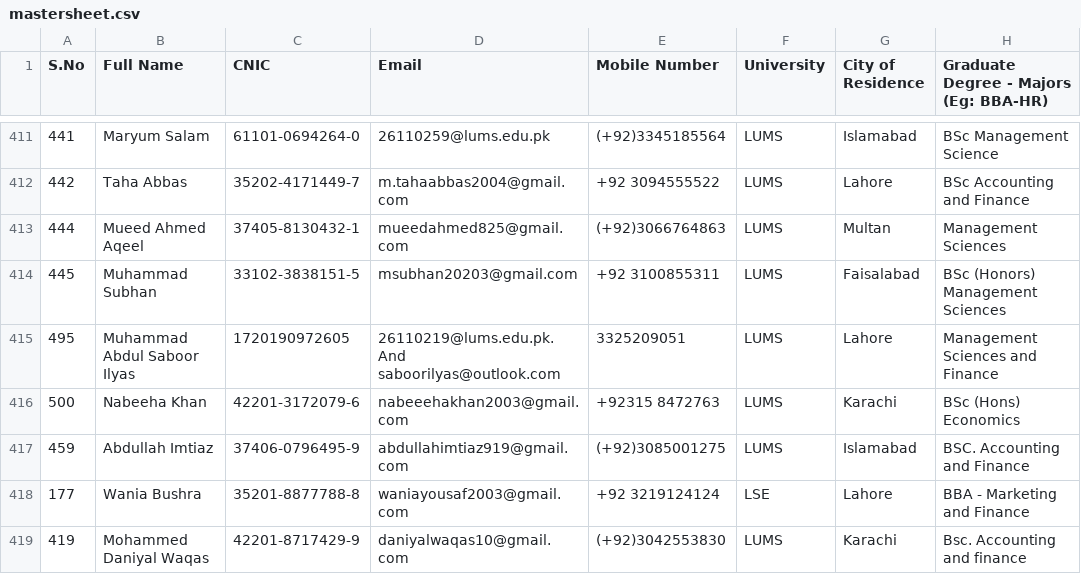
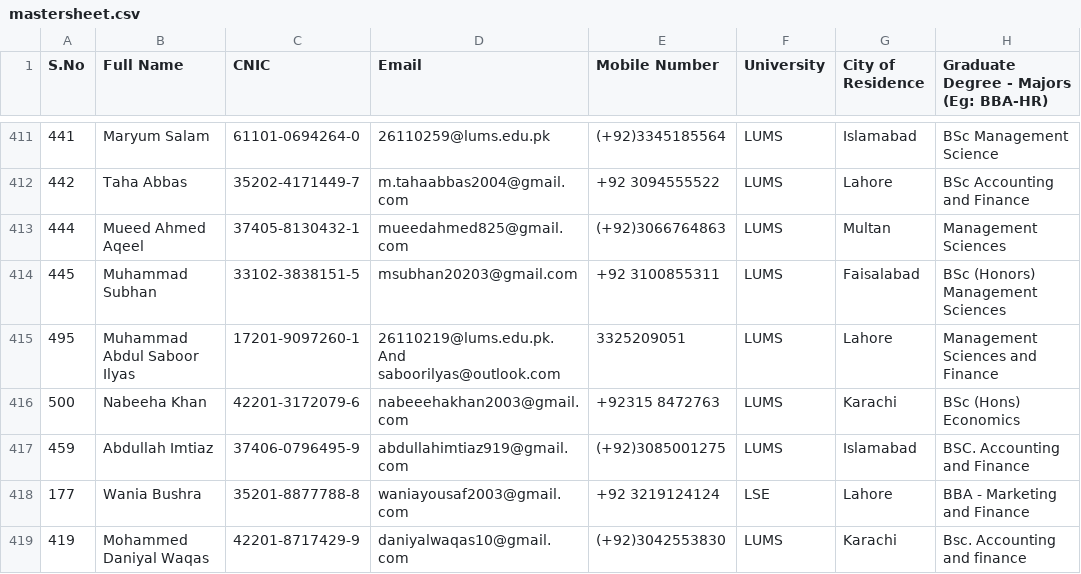
Before and after one commit to musaibuf/HOH-AC-2026, a CSV file: frontend/public/mastersheet.csv, drawn as a sheet; only a part is shown, gaps mark what is left out; the diff names each change by its address in the sheet, - before the commit and + after, or states it on an @@ line.

```diff
--- a/frontend/public/mastersheet.csv
+++ b/frontend/public/mastersheet.csv
-C415 (CNIC): 1720190972605
+C415 (CNIC): 17201-9097260-1
```
Also changed, not shown: 5 other files.
